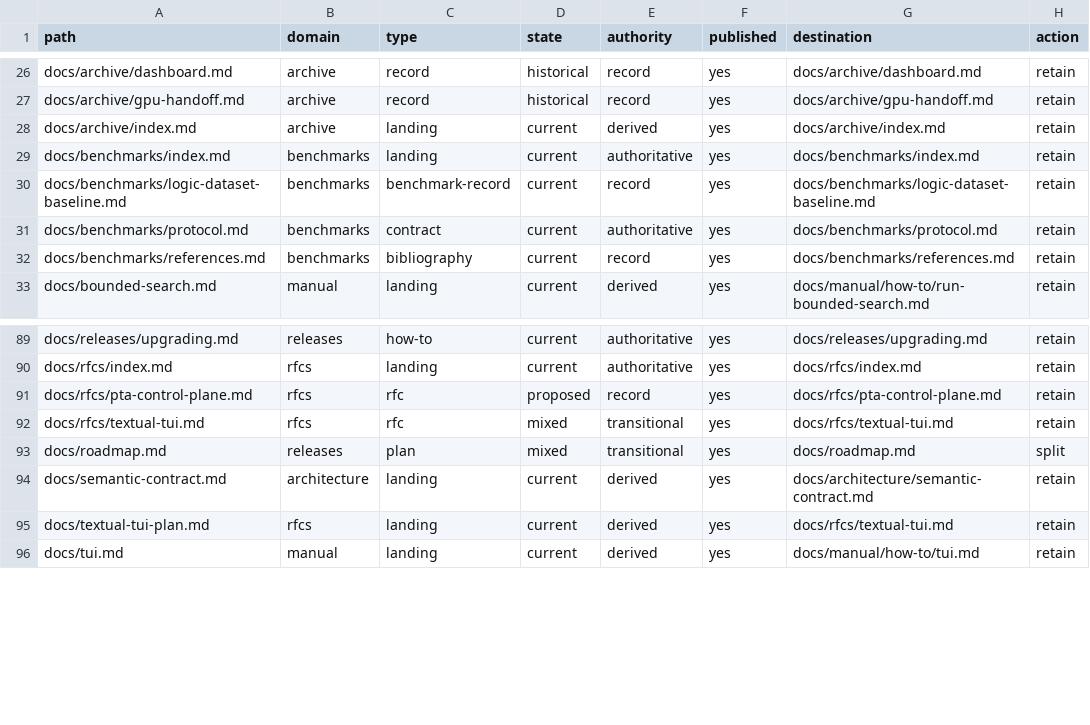
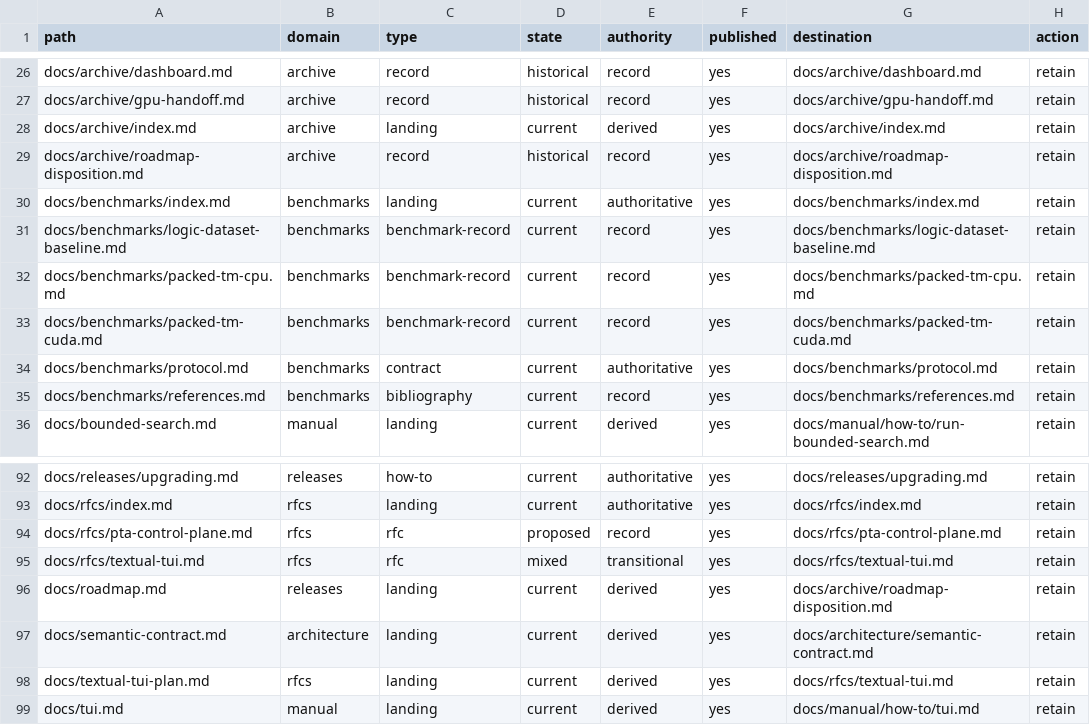
Before and after one commit to enigmatic-figure/PrologTsetlinMachine, a CSV file: docs/_meta/inventory.csv, drawn as a sheet; only a part is shown, gaps mark what is left out.

```diff
--- a/docs/_meta/inventory.csv
+++ b/docs/_meta/inventory.csv
@@ -28,4 +28,7 @@ docs/archive/gpu-handoff.md,archive,record,historical,record,yes,docs/archive/gp
 docs/archive/index.md,archive,landing,current,derived,yes,docs/archive/index.md,retain
+docs/archive/roadmap-disposition.md,archive,record,historical,record,yes,docs/archive/roadmap-disposition.md,retain
 docs/benchmarks/index.md,benchmarks,landing,current,authoritative,yes,docs/benchmarks/index.md,retain
 docs/benchmarks/logic-dataset-baseline.md,benchmarks,benchmark-record,current,record,yes,docs/benchmarks/logic-dataset-baseline.md,retain
+docs/benchmarks/packed-tm-cpu.md,benchmarks,benchmark-record,current,record,yes,docs/benchmarks/packed-tm-cpu.md,retain
+docs/benchmarks/packed-tm-cuda.md,benchmarks,benchmark-record,current,record,yes,docs/benchmarks/packed-tm-cuda.md,retain
 docs/benchmarks/protocol.md,benchmarks,contract,current,authoritative,yes,docs/benchmarks/protocol.md,retain
@@ -92,3 +95,3 @@ docs/rfcs/pta-control-plane.md,rfcs,rfc,proposed,record,yes,docs/rfcs/pta-contro
 docs/rfcs/textual-tui.md,rfcs,rfc,mixed,transitional,yes,docs/rfcs/textual-tui.md,retain
-docs/roadmap.md,releases,plan,mixed,transitional,yes,docs/roadmap.md,split
+docs/roadmap.md,releases,landing,current,derived,yes,docs/archive/roadmap-disposition.md,retain
 docs/semantic-contract.md,architecture,landing,current,derived,yes,docs/architecture/semantic-contract.md,retain
```
Also changed, not shown: 6 other files.
